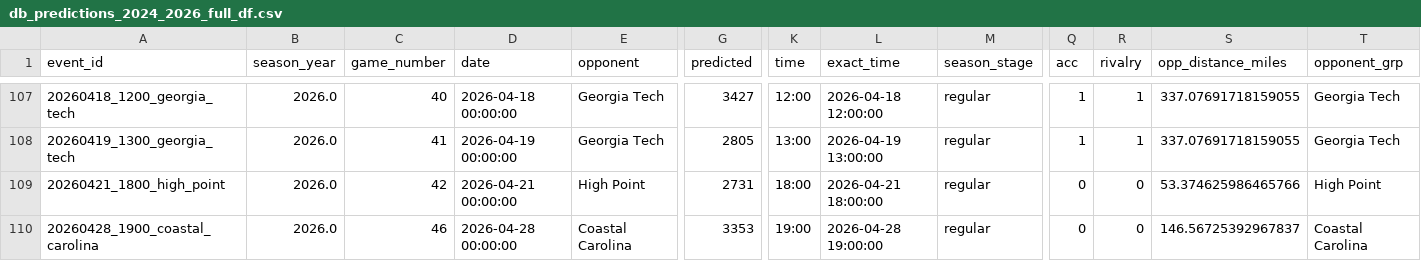
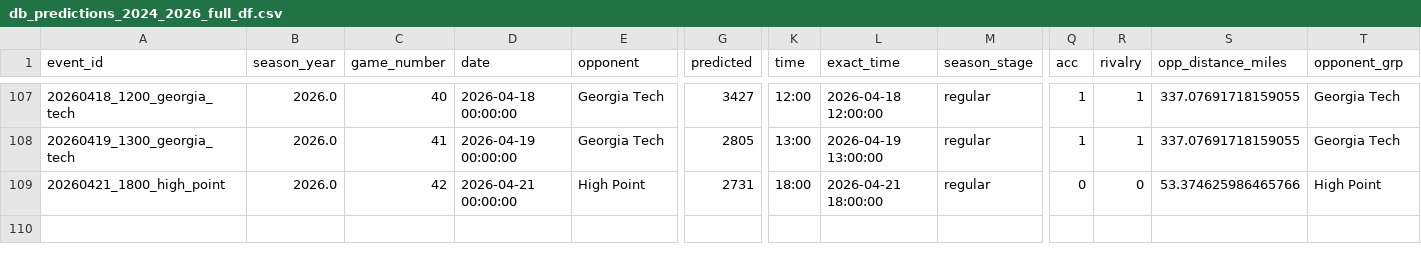
Before and after one commit to djfulk-22/Personal-S26-TeamA3-App-Repo-, a CSV file: APP/data/db_predictions_2024_2026_full_df.csv, drawn as a sheet; only a part is shown, gaps mark what is left out; rows hold the shown columns only; the diff names each change by its address in the sheet, - before the commit and + after, or states it on an @@ line.

Commit message:
Automated app data refresh 2026-04-28 05:34:41

```diff
--- a/APP/data/db_predictions_2024_2026_full_df.csv
+++ b/APP/data/db_predictions_2024_2026_full_df.csv
-row 110: 20260428_1900_coastal_carolina | 2026.0 | 46 | 2026-04-28 00:00:00 | Coastal Carolina | 3353 | 19:00 | 2026-04-28 19:00:00 | regular | 0 | 0 | 146.56725392967837 | Coastal Carolina
```
Also changed, not shown: APP/data/db_predictions_2024_2026_tier5_final_feats_export.csv, APP/data/db_predictions_2024_2026_tier5_raw_tier_cols.csv.
